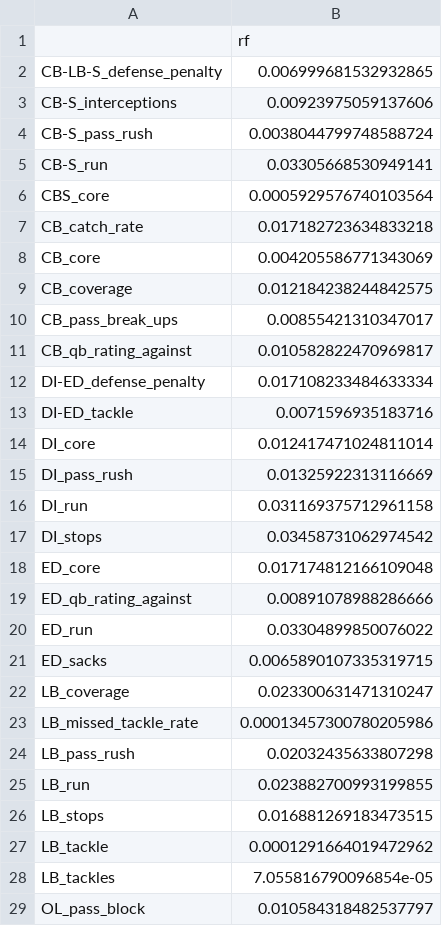
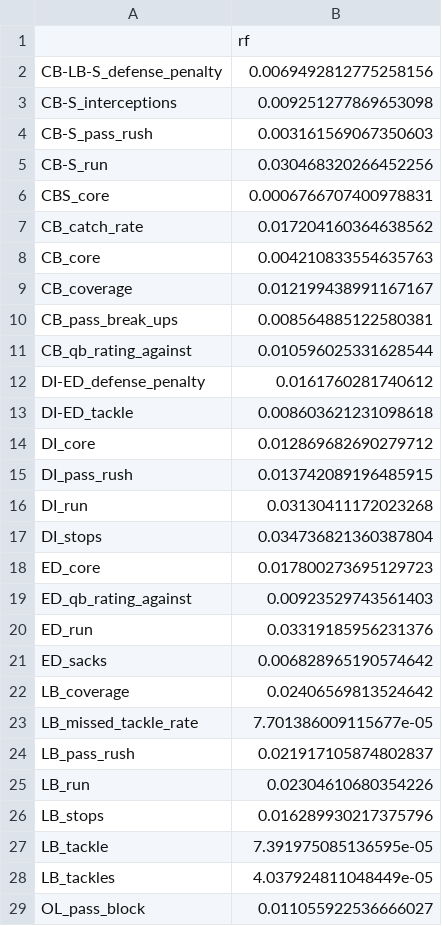
Before and after one commit to Mstolte02/cfb-model-v3, a CSV file: war_model/hybrid_facet_weights.csv, drawn as a sheet; only a part is shown; the diff covers the shown part only.

```diff
--- a/war_model/hybrid_facet_weights.csv
+++ b/war_model/hybrid_facet_weights.csv
@@ -1,29 +1,29 @@
 ,rf
-CB-LB-S_defense_penalty,0.006999681532932865
-CB-S_interceptions,0.00923975059137606
-CB-S_pass_rush,0.0038044799748588724
-CB-S_run,0.03305668530949141
-CBS_core,0.0005929576740103564
-CB_catch_rate,0.017182723634833218
-CB_core,0.004205586771343069
-CB_coverage,0.012184238244842575
-CB_pass_break_ups,0.00855421310347017
-CB_qb_rating_against,0.010582822470969817
-DI-ED_defense_penalty,0.017108233484633334
-DI-ED_tackle,0.0071596935183716
-DI_core,0.012417471024811014
-DI_pass_rush,0.01325922313116669
-DI_run,0.031169375712961158
-DI_stops,0.03458731062974542
-ED_core,0.017174812166109048
-ED_qb_rating_against,0.00891078988286666
-ED_run,0.03304899850076022
-ED_sacks,0.0065890107335319715
-LB_coverage,0.023300631471310247
-LB_missed_tackle_rate,0.00013457300780205986
-LB_pass_rush,0.02032435633807298
-LB_run,0.023882700993199855
-LB_stops,0.016881269183473515
-LB_tackle,0.0001291664019472962
-LB_tackles,7.055816790096854e-05
-OL_pass_block,0.010584318482537797
+CB-LB-S_defense_penalty,0.0069492812775258156
+CB-S_interceptions,0.009251277869653098
+CB-S_pass_rush,0.003161569067350603
+CB-S_run,0.030468320266452256
+CBS_core,0.0006766707400978831
+CB_catch_rate,0.017204160364638562
+CB_core,0.004210833554635763
+CB_coverage,0.012199438991167167
+CB_pass_break_ups,0.008564885122580381
+CB_qb_rating_against,0.010596025331628544
+DI-ED_defense_penalty,0.0161760281740612
+DI-ED_tackle,0.008603621231098618
+DI_core,0.012869682690279712
+DI_pass_rush,0.013742089196485915
+DI_run,0.03130411172023268
+DI_stops,0.034736821360387804
+ED_core,0.017800273695129723
+ED_qb_rating_against,0.00923529743561403
+ED_run,0.03319185956231376
+ED_sacks,0.006828965190574642
+LB_coverage,0.02406569813524642
+LB_missed_tackle_rate,7.701386009115677e-05
+LB_pass_rush,0.021917105874802837
+LB_run,0.02304610680354226
+LB_stops,0.016289930217375796
+LB_tackle,7.391975085136595e-05
+LB_tackles,4.037924811048449e-05
+OL_pass_block,0.011055922536666027
```
Also changed, not shown: 54 edited cells elsewhere in this file, war_model/hybrid_team_ratings.csv, 11 other files.
